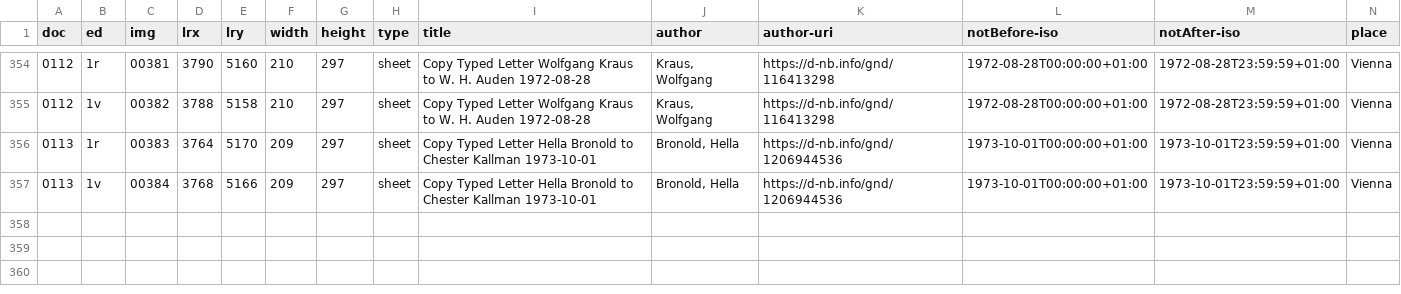
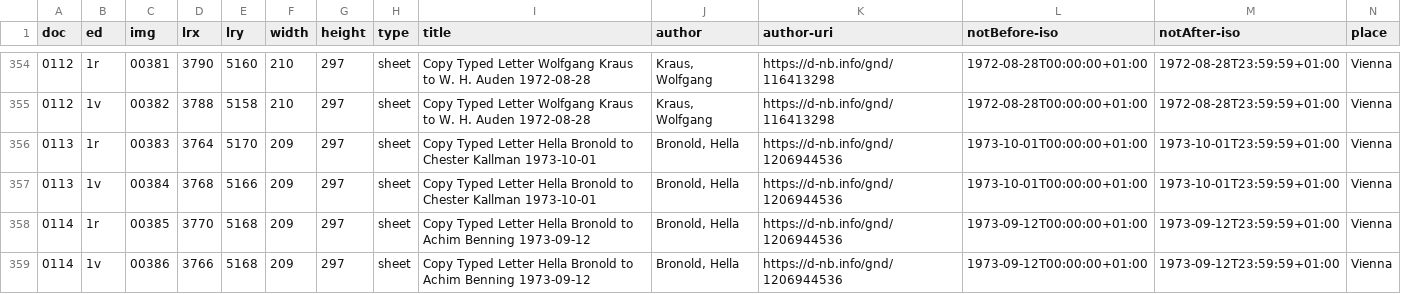
Before and after one commit to auden-in-austria-digital/aad-data, a CSV file: metadata/csv/output_doc_id.csv, drawn as a sheet; only a part is shown, gaps mark what is left out; rows hold the shown columns only; the diff names each change by its address in the sheet, - before the commit and + after, or states it on an @@ line.

```diff
--- a/metadata/csv/output_doc_id.csv
+++ b/metadata/csv/output_doc_id.csv
+row 358: 0114 | 1r | 00385 | 3770 | 5168 | 209 | 297 | sheet | Copy Typed Letter Hella Bronold to Achim Benning 1973-09-12 | Bronold, Hella | https://d-nb.info/gnd/1206944536 | 1973-09-12T00:00:00+01:00 | 1973-09-12T23:59:59+01:00 | Vienna
+row 359: 0114 | 1v | 00386 | 3766 | 5168 | 209 | 297 | sheet | Copy Typed Letter Hella Bronold to Achim Benning 1973-09-12 | Bronold, Hella | https://d-nb.info/gnd/1206944536 | 1973-09-12T00:00:00+01:00 | 1973-09-12T23:59:59+01:00 | Vienna
```
Also changed, not shown: 3 other files.
